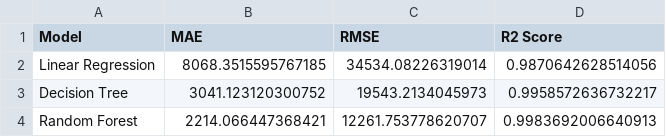
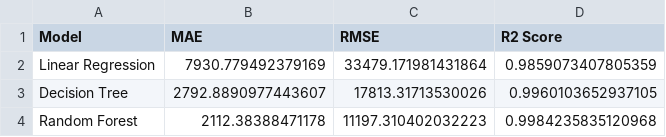
Before and after one commit to husnainshaheen12-source/tb-disease-spread-prediction, a CSV file: models/model_results.csv, drawn as a sheet.

Commit message:
Update model training split to 70 30

```diff
--- a/models/model_results.csv
+++ b/models/model_results.csv
@@ -1,4 +1,4 @@
 Model,MAE,RMSE,R2 Score
-Linear Regression,8068.3515595767185,34534.08226319014,0.9870642628514056
-Decision Tree,3041.123120300752,19543.2134045973,0.9958572636732217
-Random Forest,2214.066447368421,12261.753778620707,0.9983692006640913
+Linear Regression,7930.779492379169,33479.171981431864,0.9859073407805359
+Decision Tree,2792.8890977443607,17813.31713530026,0.9960103652937105
+Random Forest,2112.38388471178,11197.310402032223,0.9984235835120968
```
Also changed, not shown: 4 other files.
